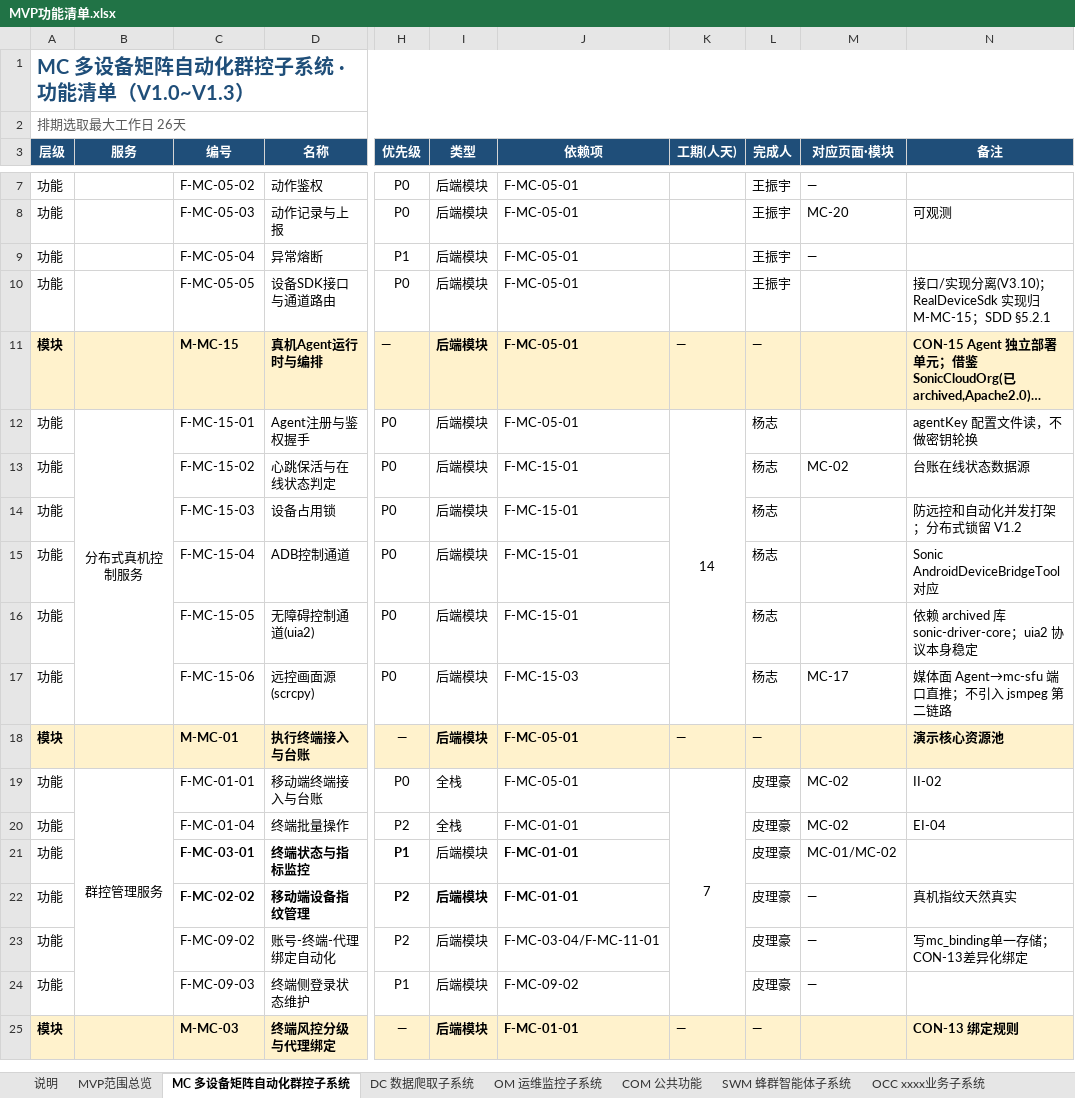
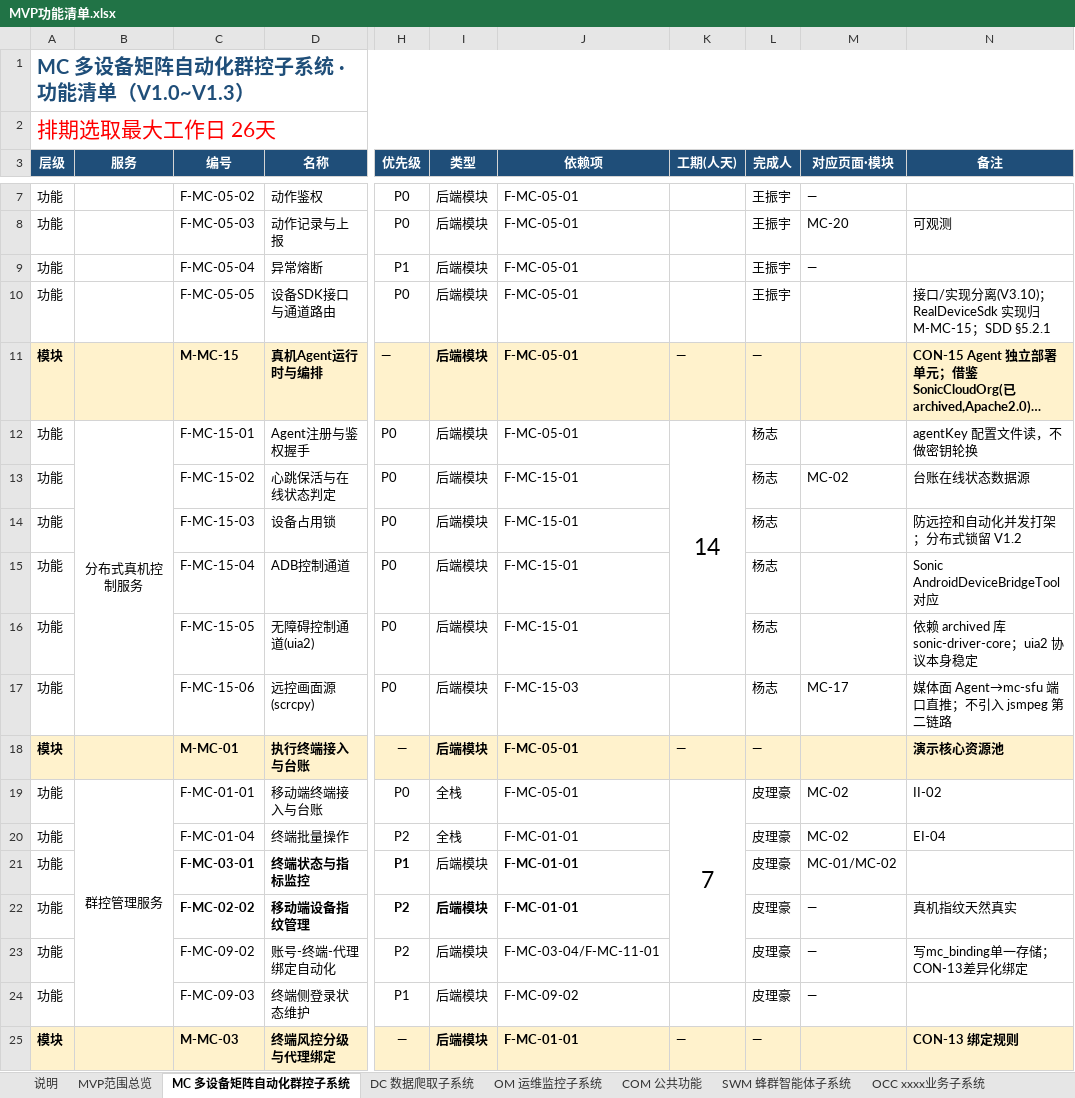
Before and after one commit to Sj-g/obsidian, an Excel workbook: 公司项目/认知作战/文档/MVP功能清单.xlsx, sheet MC 多设备矩阵自动化群控子系统, drawn as a sheet; only a part is shown, gaps mark what is left out; long unchanged cells end in …; values as stored, in another font and other column widths than the file's, no borders; the diff covers the shown part only; the diff names each change by its address in the sheet, - before the commit and + after, or states it on an @@ line.

Commit message:
vault backup: 2026-07-21 11:48:40

```diff
--- a/公司项目/认知作战/文档/MVP功能清单.xlsx (sheet MC 多设备矩阵自动化群控子系统)
+++ b/公司项目/认知作战/文档/MVP功能清单.xlsx (sheet MC 多设备矩阵自动化群控子系统)
@@ A2 text size: larger, text colour: #595959 → #FF0000 @@
@@ K12 text size: larger @@
-K12:K17 merged
+K12:K16 merged
@@ K19 text size: larger @@
-K19:K24 merged
+K19:K23 merged
```
Also changed, not shown: cell formats elsewhere in this sheet.
